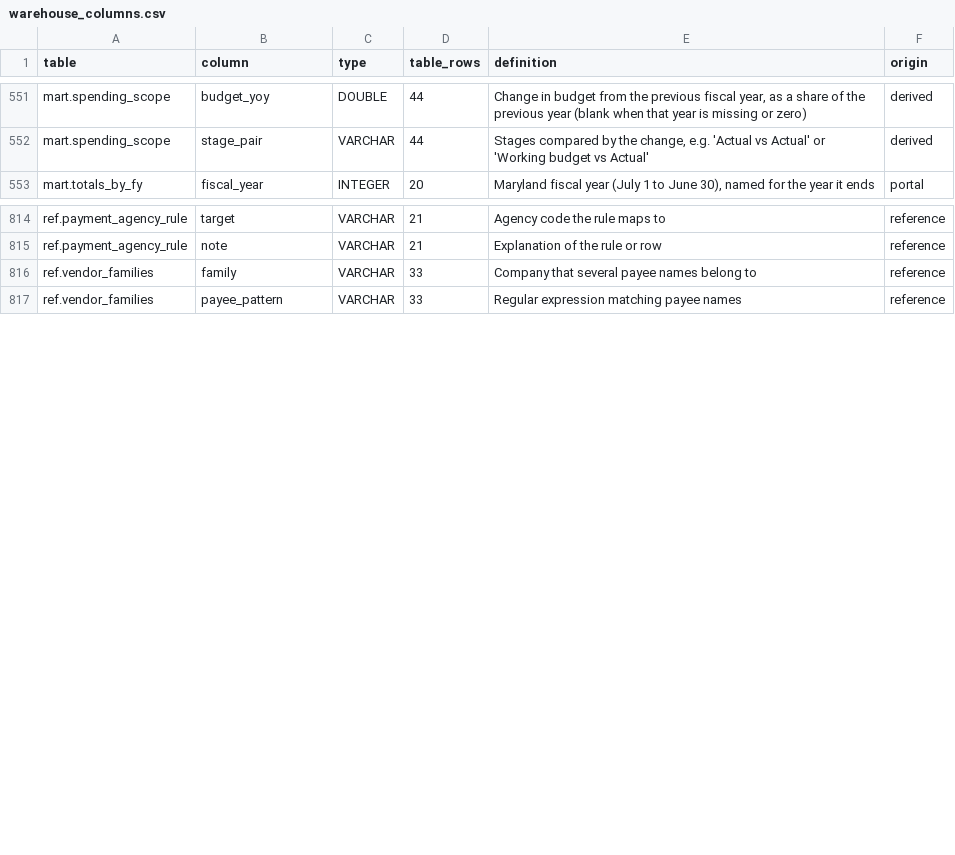
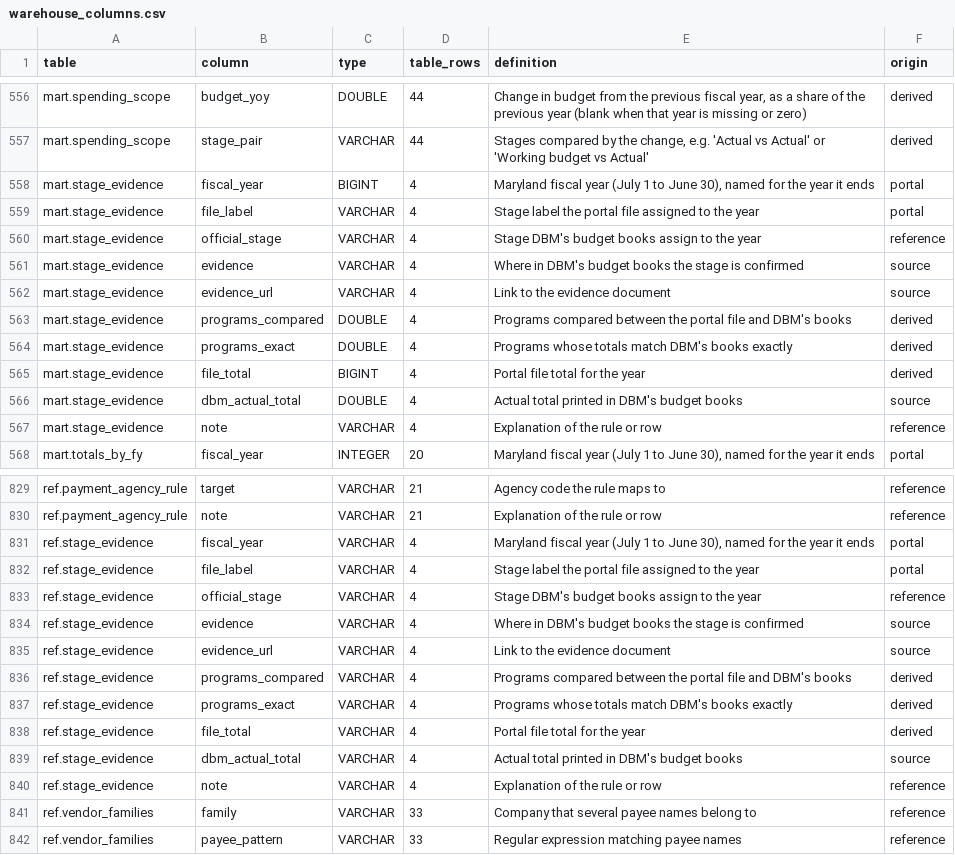
Before and after one commit to EVO3-Ecosystem/gmi-savings-tracker, a CSV file: docs/schemas/warehouse_columns.csv, drawn as a sheet; only a part is shown, gaps mark what is left out; the diff covers the shown part only.

```diff
--- a/docs/schemas/warehouse_columns.csv
+++ b/docs/schemas/warehouse_columns.csv
@@ -552,2 +557,12 @@ mart.spending_scope,budget_yoy,DOUBLE,44,"Change in budget from the previous fis
 mart.spending_scope,stage_pair,VARCHAR,44,"Stages compared by the change, e.g. 'Actual vs Actual' or 'Working budget vs Actual'",derived
+mart.stage_evidence,fiscal_year,BIGINT,4,"Maryland fiscal year (July 1 to June 30), named for the year it ends",portal
+mart.stage_evidence,file_label,VARCHAR,4,Stage label the portal file assigned to the year,portal
+mart.stage_evidence,official_stage,VARCHAR,4,Stage DBM's budget books assign to the year,reference
+mart.stage_evidence,evidence,VARCHAR,4,Where in DBM's budget books the stage is confirmed,source
+mart.stage_evidence,evidence_url,VARCHAR,4,Link to the evidence document,source
+mart.stage_evidence,programs_compared,DOUBLE,4,Programs compared between the portal file and DBM's books,derived
+mart.stage_evidence,programs_exact,DOUBLE,4,Programs whose totals match DBM's books exactly,derived
+mart.stage_evidence,file_total,BIGINT,4,Portal file total for the year,derived
+mart.stage_evidence,dbm_actual_total,DOUBLE,4,Actual total printed in DBM's budget books,source
+mart.stage_evidence,note,VARCHAR,4,Explanation of the rule or row,reference
 mart.totals_by_fy,fiscal_year,INTEGER,20,"Maryland fiscal year (July 1 to June 30), named for the year it ends",portal
@@ -815,2 +830,12 @@ ref.payment_agency_rule,target,VARCHAR,21,Agency code the rule maps to,reference
 ref.payment_agency_rule,note,VARCHAR,21,Explanation of the rule or row,reference
+ref.stage_evidence,fiscal_year,VARCHAR,4,"Maryland fiscal year (July 1 to June 30), named for the year it ends",portal
+ref.stage_evidence,file_label,VARCHAR,4,Stage label the portal file assigned to the year,portal
+ref.stage_evidence,official_stage,VARCHAR,4,Stage DBM's budget books assign to the year,reference
+ref.stage_evidence,evidence,VARCHAR,4,Where in DBM's budget books the stage is confirmed,source
+ref.stage_evidence,evidence_url,VARCHAR,4,Link to the evidence document,source
+ref.stage_evidence,programs_compared,VARCHAR,4,Programs compared between the portal file and DBM's books,derived
+ref.stage_evidence,programs_exact,VARCHAR,4,Programs whose totals match DBM's books exactly,derived
+ref.stage_evidence,file_total,VARCHAR,4,Portal file total for the year,derived
+ref.stage_evidence,dbm_actual_total,VARCHAR,4,Actual total printed in DBM's budget books,source
+ref.stage_evidence,note,VARCHAR,4,Explanation of the rule or row,reference
 ref.vendor_families,family,VARCHAR,33,Company that several payee names belong to,reference
```
Also changed, not shown: 5 added rows and 11 edited cells elsewhere in this file, reference/column_dictionary.csv, 19 other files.
